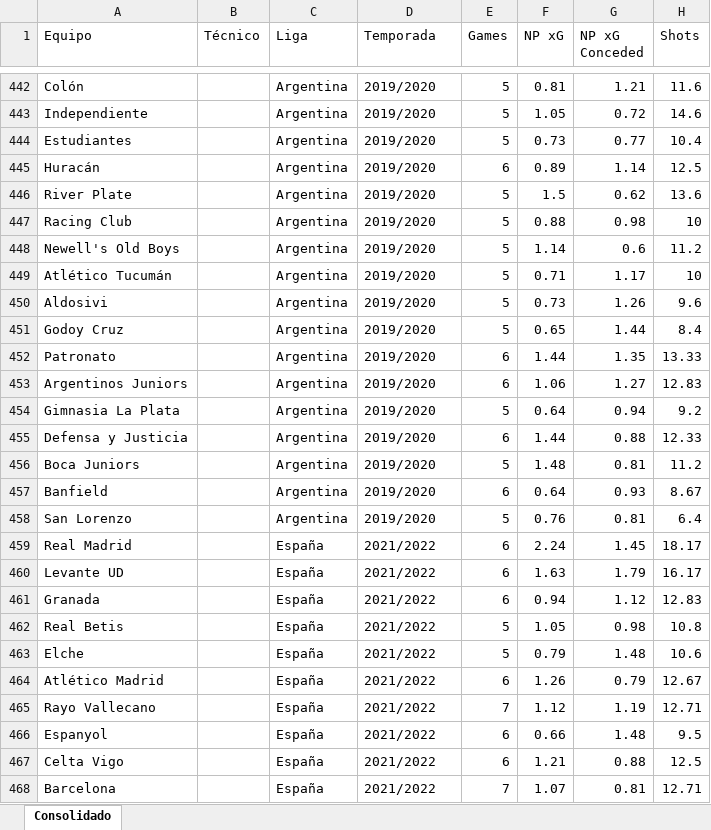
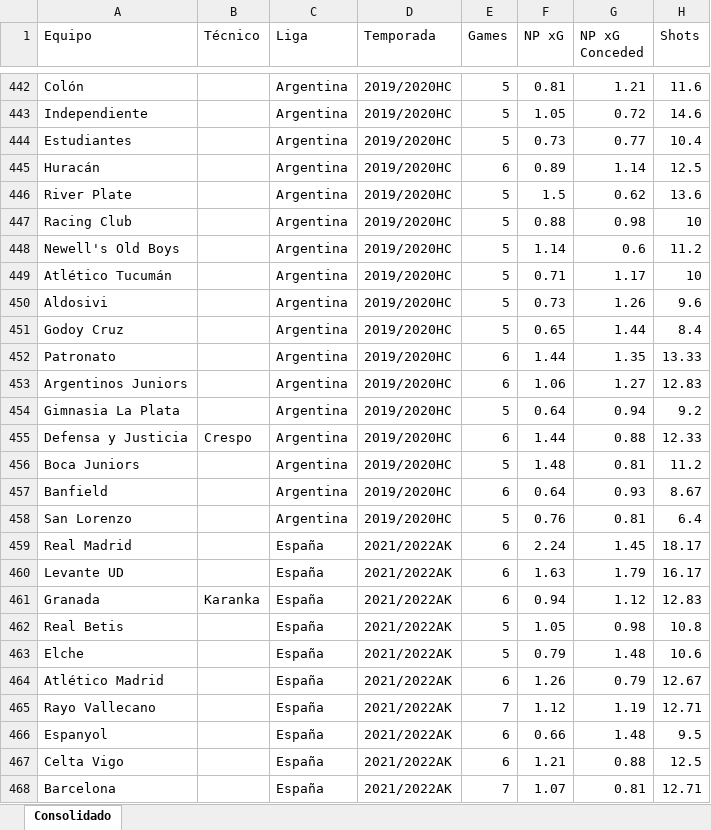
Before and after one commit to agaribay7/RadarTecnicos, an Excel workbook: Consolidado.xlsx, sheet Consolidado, drawn as a sheet; only a part is shown, gaps mark what is left out; values as stored, in another font and other column widths than the file's, no borders; the diff covers the shown part only; the diff names each change by its address in the sheet, - before the commit and + after, or states it on an @@ line.

```diff
--- a/Consolidado.xlsx (sheet Consolidado)
+++ b/Consolidado.xlsx (sheet Consolidado)
-D442:D458 (Temporada): 2019/2020
+D442:D458 (Temporada): 2019/2020HC
-B455 (Técnico): (empty)
+B455 (Técnico): Crespo
-D459:D468 (Temporada): 2021/2022
+D459:D468 (Temporada): 2021/2022AK
-B461 (Técnico): (empty)
+B461 (Técnico): Karanka
```
Also changed, not shown: 128 edited cells elsewhere in this sheet.
